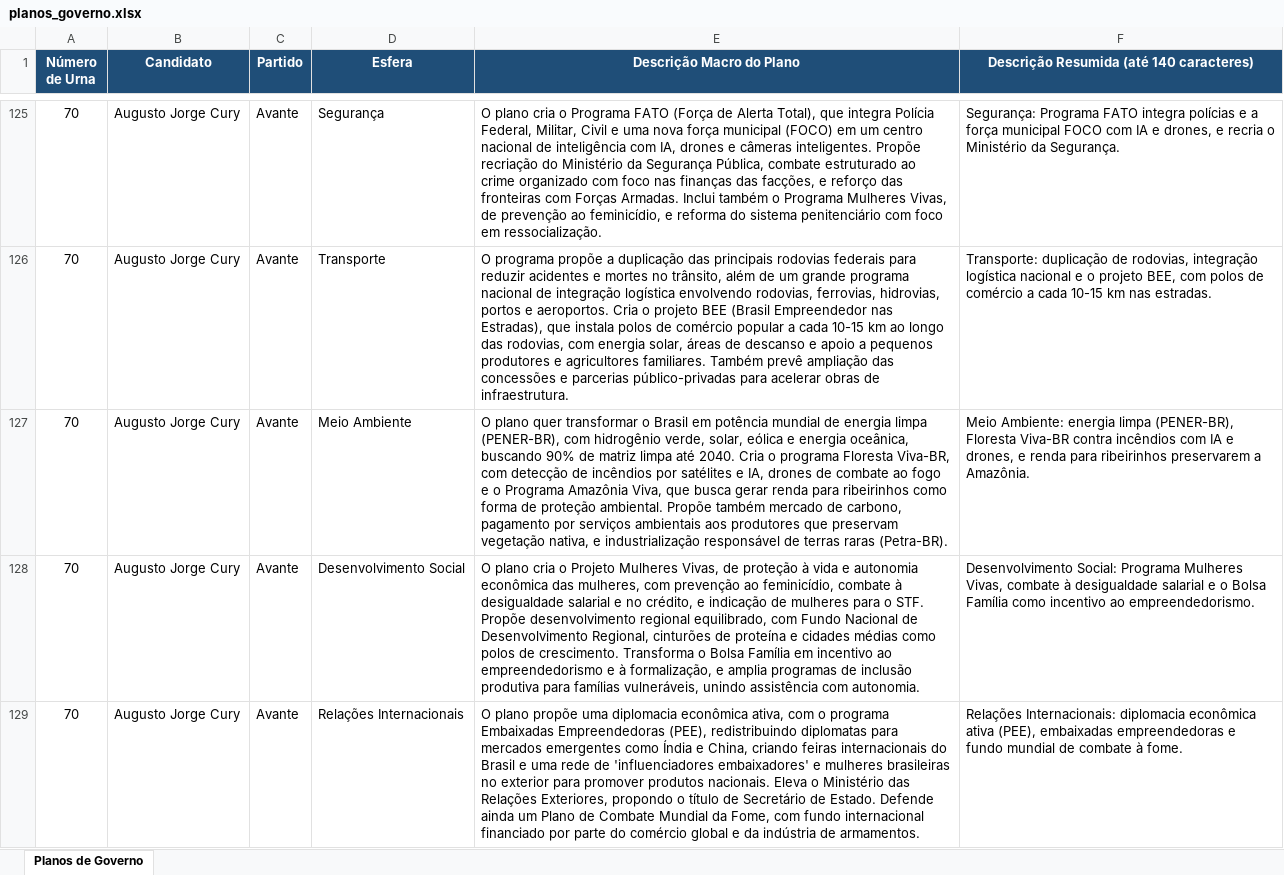
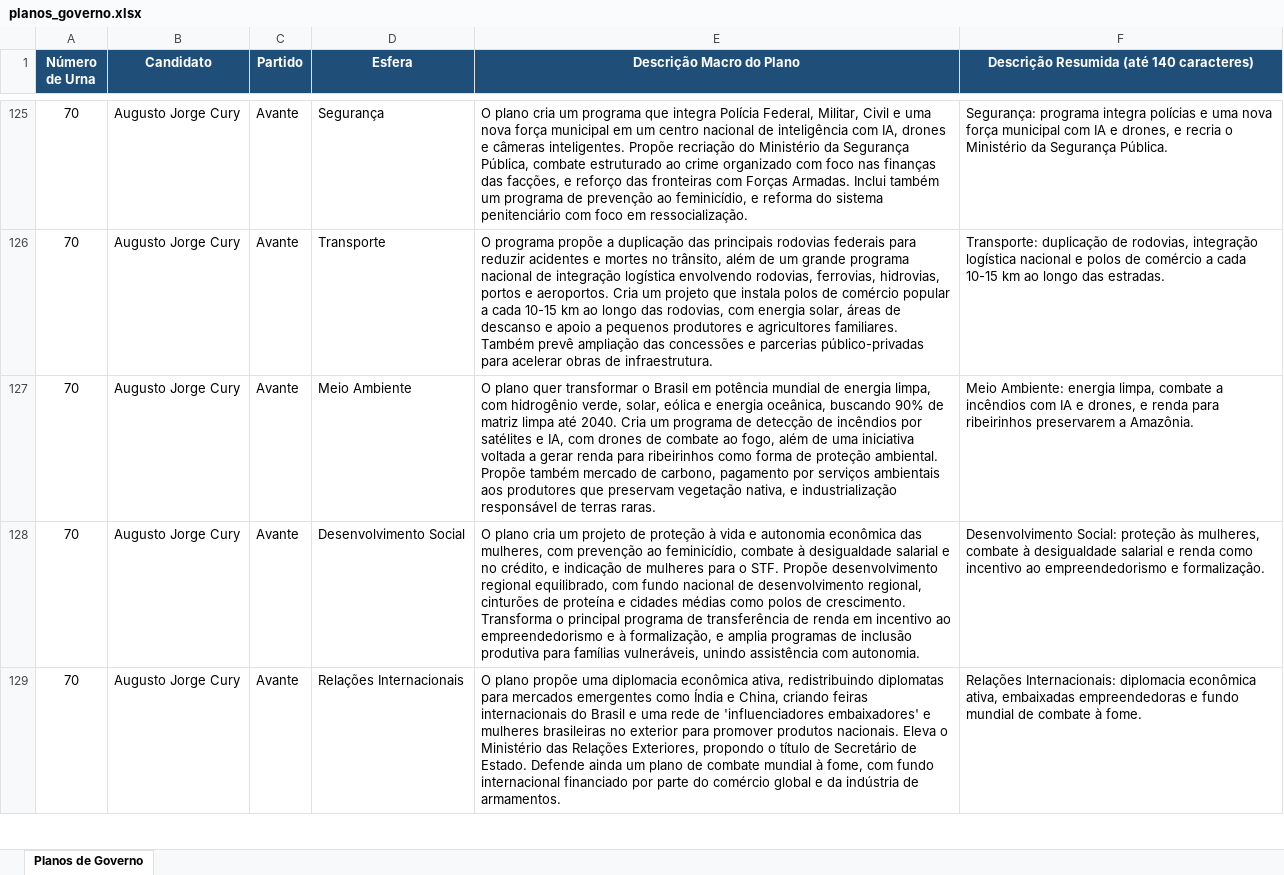
Before and after one commit to williansoaresdev/votosincero, an Excel workbook: planos_governo.xlsx, sheet Planos de Governo, drawn as a sheet; only a part is shown, gaps mark what is left out; values as stored, in another font and other column widths than the file's, no borders; the diff covers the shown part only; the diff names each change by its address in the sheet, - before the commit and + after, or states it on an @@ line.

Commit message:
Melhoria na base de dados para evitar nome de partidos no QUIZ

```diff
--- a/planos_governo.xlsx (sheet Planos de Governo)
+++ b/planos_governo.xlsx (sheet Planos de Governo)
-E125 (Descrição Macro do Plano): …plano cria o Programa FATO (Força de Alerta Total), que integra Polícia Federal, Militar, Civil e uma nova força municipal (FOCO) em um centro nacional de inteligência com IA, drones e câmeras inteligentes. Propõe recriação do Ministério da Segurança Pública, combate estruturado ao crime organizado com foco nas finanças das facções, e reforço das fronteiras com Forças Armadas. Inclui também o Programa Mulheres Vivas, de prevenção…
+E125 (Descrição Macro do Plano): …plano cria um programa que integra Polícia Federal, Militar, Civil e uma nova força municipal em um centro nacional de inteligência com IA, drones e câmeras inteligentes. Propõe recriação do Ministério da Segurança Pública, combate estruturado ao crime organizado com foco nas finanças das facções, e reforço das fronteiras com Forças Armadas. Inclui também um programa de prevenção…
-F125: Segurança: Programa FATO integra polícias e a força municipal FOCO com IA e drones, e recria o Ministério da Segurança.
+F125: Segurança: programa integra polícias e uma nova força municipal com IA e drones, e recria o Ministério da Segurança Pública.
-E126 (Descrição Macro do Plano): …aeroportos. Cria o projeto BEE (Brasil Empreendedor nas Estradas), que instala…
+E126 (Descrição Macro do Plano): …aeroportos. Cria um projeto que instala…
-F126: …nacional e o projeto BEE, com polos de comércio a cada 10-15 km nas estradas.
+F126: …nacional e polos de comércio a cada 10-15 km ao longo das estradas.
-E127 (Descrição Macro do Plano): …de energia limpa (PENER-BR), com hidrogênio verde, solar, eólica e energia oceânica, buscando 90% de matriz limpa até 2040. Cria o programa Floresta Viva-BR, com detecção de incêndios por satélites e IA, drones de combate ao fogo e o Programa Amazônia Viva, que busca gerar renda para ribeirinhos como forma de proteção ambiental. Propõe também mercado de carbono, pagamento por serviços ambientais aos produtores que preservam vegetação nativa, e industrialização responsável de terras raras (Petra-BR).
+E127 (Descrição Macro do Plano): …de energia limpa, com hidrogênio verde, solar, eólica e energia oceânica, buscando 90% de matriz limpa até 2040. Cria um programa de detecção de incêndios por satélites e IA, com drones de combate ao fogo, além de uma iniciativa voltada a gerar renda para ribeirinhos como forma de proteção ambiental. Propõe também mercado de carbono, pagamento por serviços ambientais aos produtores que preservam vegetação nativa, e industrialização responsável de terras raras.
-F127: …Ambiente: energia limpa (PENER-BR), Floresta Viva-BR contra incêndios com…
+F127: …Ambiente: energia limpa, combate a incêndios com…
-E128 (Descrição Macro do Plano): …plano cria o Projeto Mulheres Vivas, de proteção à vida e autonomia econômica das mulheres, com prevenção ao feminicídio, combate à desigualdade salarial e no crédito, e indicação de mulheres para o STF. Propõe desenvolvimento regional equilibrado, com Fundo Nacional de Desenvolvimento Regional, cinturões de proteína e cidades médias como polos de crescimento. Transforma o Bolsa Família em incentivo…
+E128 (Descrição Macro do Plano): …plano cria um projeto de proteção à vida e autonomia econômica das mulheres, com prevenção ao feminicídio, combate à desigualdade salarial e no crédito, e indicação de mulheres para o STF. Propõe desenvolvimento regional equilibrado, com fundo nacional de desenvolvimento regional, cinturões de proteína e cidades médias como polos de crescimento. Transforma o principal programa de transferência de renda em incentivo…
-F128: Desenvolvimento Social: Programa Mulheres Vivas, combate à desigualdade salarial e o Bolsa Família como incentivo ao empreendedorismo.
+F128: Desenvolvimento Social: proteção às mulheres, combate à desigualdade salarial e renda como incentivo ao empreendedorismo e formalização.
-E129 (Descrição Macro do Plano): …econômica ativa, com o programa Embaixadas Empreendedoras (PEE), redistribuindo diplomatas para mercados emergentes como Índia e China, criando feiras internacionais do Brasil e uma rede de 'influenciadores embaixadores' e mulheres brasileiras no exterior para promover produtos nacionais. Eleva o Ministério das Relações Exteriores, propondo o título de Secretário de Estado. Defende ainda um Plano de Combate Mundial da Fome, com fundo…
+E129 (Descrição Macro do Plano): …econômica ativa, redistribuindo diplomatas para mercados emergentes como Índia e China, criando feiras internacionais do Brasil e uma rede de 'influenciadores embaixadores' e mulheres brasileiras no exterior para promover produtos nacionais. Eleva o Ministério das Relações Exteriores, propondo o título de Secretário de Estado. Defende ainda um plano de combate mundial à fome, com fundo…
-F129: …diplomacia econômica ativa (PEE), embaixadas empreendedoras…
+F129: …diplomacia econômica ativa, embaixadas empreendedoras…
```
Also changed, not shown: 166 edited cells elsewhere in this sheet, 7 other files.
